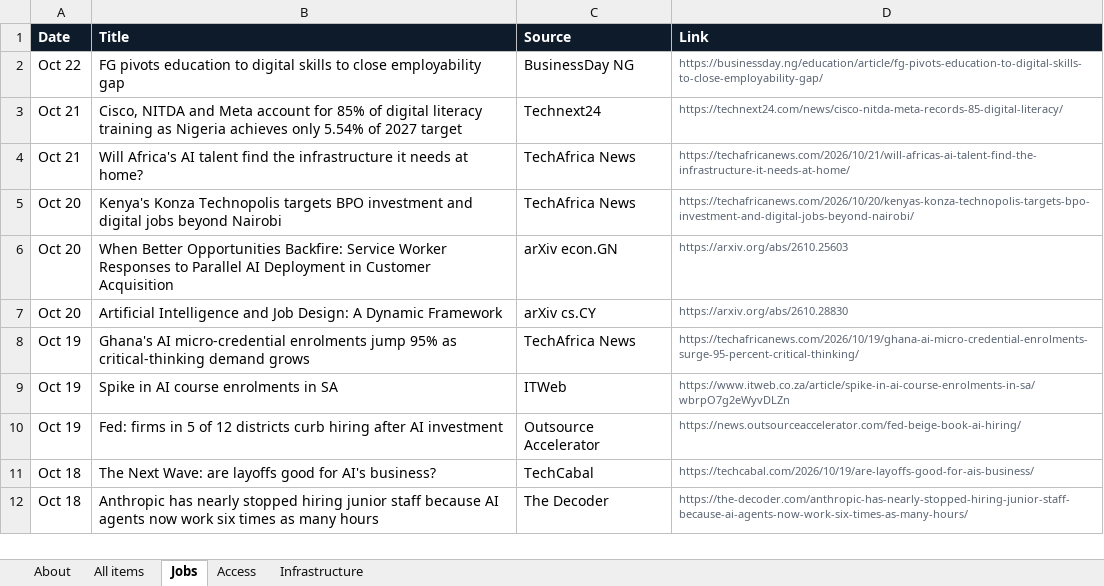
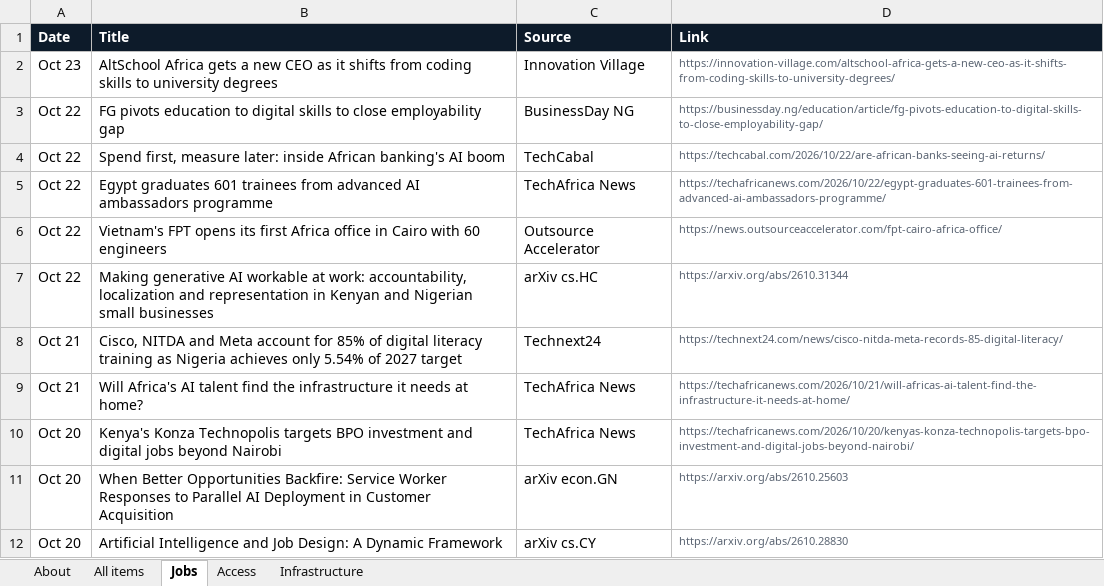
Before and after one commit to samuelajayi29-maker/ai-access-observatory, an Excel workbook: data/ai-access-observatory.xlsx, sheet Jobs, drawn as a sheet; only a part is shown; the shorter side is filled out with more unchanged rows; values as stored, in another font and other column widths than the file's, no borders; the diff names each change by its address in the sheet, - before the commit and + after, or states it on an @@ line.

```diff
--- a/data/ai-access-observatory.xlsx (sheet Jobs)
+++ b/data/ai-access-observatory.xlsx (sheet Jobs)
+row 2: Oct 23 | AltSchool Africa gets a new CEO as it shifts from coding skills to university degrees | Innovation Village | https://innovation-village.com/altschool-africa-gets-a-new-ceo-as-it-shifts-from-coding-skills-to-university-degrees/
+row 4: Oct 22 | Spend first, measure later: inside African banking's AI boom | TechCabal | https://techcabal.com/2026/10/22/are-african-banks-seeing-ai-returns/
+row 5: Oct 22 | Egypt graduates 601 trainees from advanced AI ambassadors programme | TechAfrica News | https://techafricanews.com/2026/10/22/egypt-graduates-601-trainees-from-advanced-ai-ambassadors-programme/
+row 6: Oct 22 | Vietnam's FPT opens its first Africa office in Cairo with 60 engineers | Outsource Accelerator | https://news.outsourceaccelerator.com/fpt-cairo-africa-office/
+row 7: Oct 22 | Making generative AI workable at work: accountability, localization and representation in Kenyan and Nigerian small businesses | arXiv cs.HC | https://arxiv.org/abs/2610.31344
```
Also changed, not shown: sheet All items, sheet Access, sheet Infrastructure, sheet About, 2 other files.
